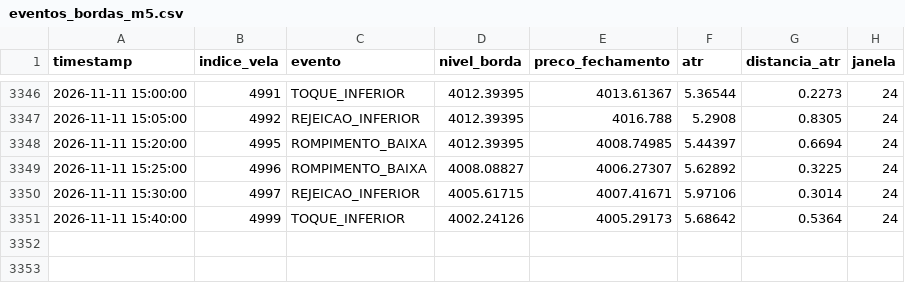
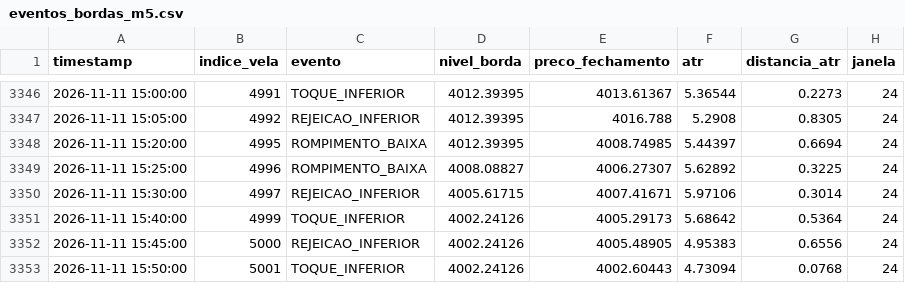
Before and after one commit to loucoparasempre00-ship-it/xauusd-bot-v2-, a CSV file: data/eventos_bordas_m5.csv, drawn as a sheet; only a part is shown, gaps mark what is left out; the diff names each change by its address in the sheet, - before the commit and + after, or states it on an @@ line.

```diff
--- a/data/eventos_bordas_m5.csv
+++ b/data/eventos_bordas_m5.csv
+row 3352: 2026-11-11 15:45:00 | 5000 | REJEICAO_INFERIOR | 4002.24126 | 4005.48905 | 4.95383 | 0.6556 | 24
+row 3353: 2026-11-11 15:50:00 | 5001 | TOQUE_INFERIOR | 4002.24126 | 4002.60443 | 4.73094 | 0.0768 | 24
```
Also changed, not shown: data/estatisticas_regioes_m5.csv, data/historico_velas_m5.csv, 15 other files.
